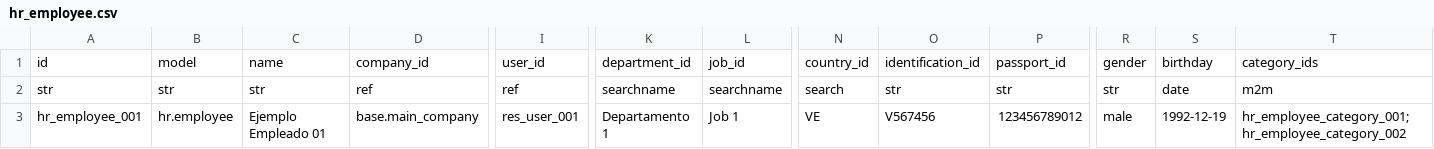
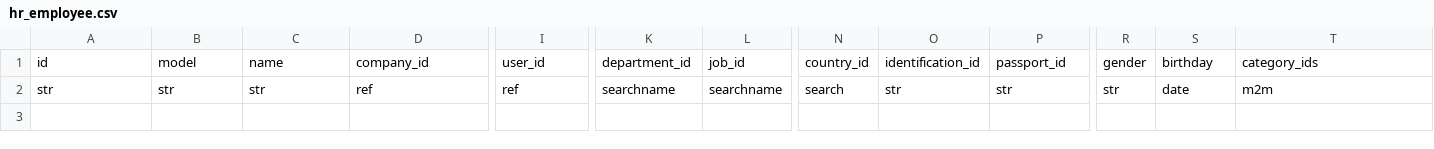
Before and after one commit to Vauxoo/csv2xml, a CSV file: csv2xml/csv2xml/data/csv_template/hr/hr_employee.csv, drawn as a sheet; only a part is shown, gaps mark what is left out; rows hold the shown columns only; the diff names each change by its address in the sheet, - before the commit and + after, or states it on an @@ line.

```diff
--- a/csv2xml/csv2xml/data/csv_template/hr/hr_employee.csv
+++ b/csv2xml/csv2xml/data/csv_template/hr/hr_employee.csv
-row 3: hr_employee_001 | hr.employee | Ejemplo Empleado 01 | base.main_company | res_user_001 | Departamento 1 | Job 1 | VE | V567456 | 123456789012 | male | 1992-12-19 | hr_employee_category_001;hr_employee_category_002
```
Also changed, not shown: csv2xml/csv2xml/data/csv_template/res_partner/res_partner.csv, 3 other files.
